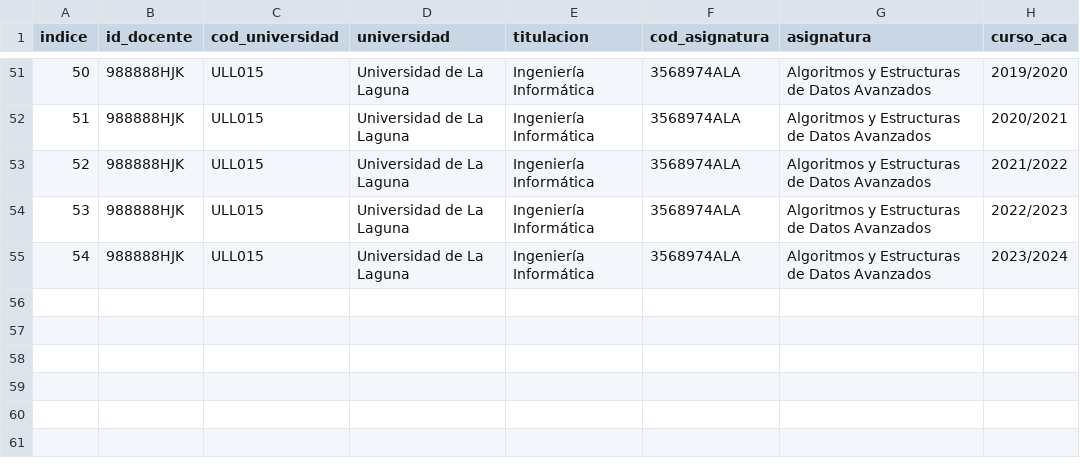
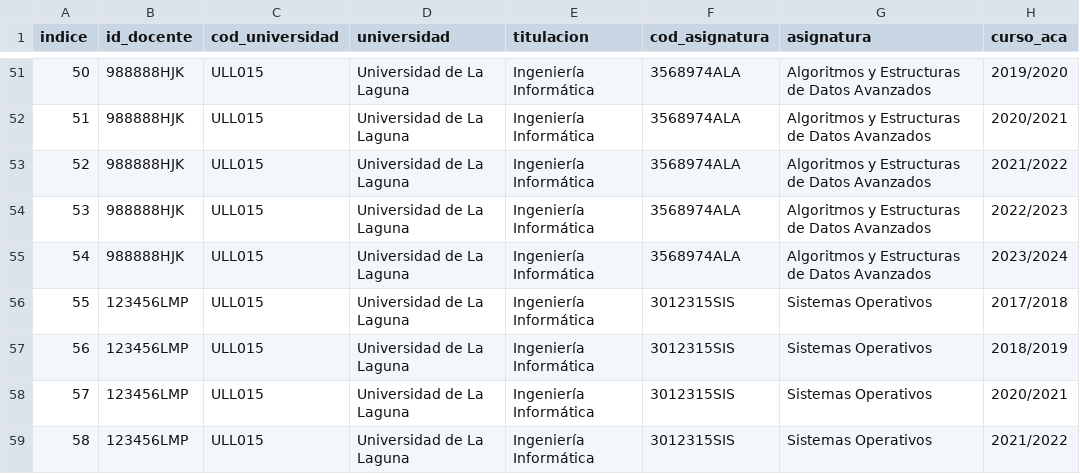
Before and after one commit to Fabrizzioperilli/Business-Intelligence-Universidades, a CSV file: data/csv/docentes.csv, drawn as a sheet; only a part is shown, gaps mark what is left out.

Commit message:
Se añade el gráfico de nota media por curso academico del perfil docente

```diff
--- a/data/csv/docentes.csv
+++ b/data/csv/docentes.csv
@@ -55 +55,5 @@ indice,id_docente,cod_universidad,universidad,titulacion,cod_asignatura,asignatu
 54,988888HJK,ULL015,Universidad de La Laguna,Ingeniería Informática,3568974ALA,Algoritmos y Estructuras de Datos Avanzados,2023/2024
+55,123456LMP,ULL015,Universidad de La Laguna,Ingeniería Informática,3012315SIS,Sistemas Operativos,2017/2018
+56,123456LMP,ULL015,Universidad de La Laguna,Ingeniería Informática,3012315SIS,Sistemas Operativos,2018/2019
+57,123456LMP,ULL015,Universidad de La Laguna,Ingeniería Informática,3012315SIS,Sistemas Operativos,2020/2021
+58,123456LMP,ULL015,Universidad de La Laguna,Ingeniería Informática,3012315SIS,Sistemas Operativos,2021/2022
```
Also changed, not shown: 5 other files.
